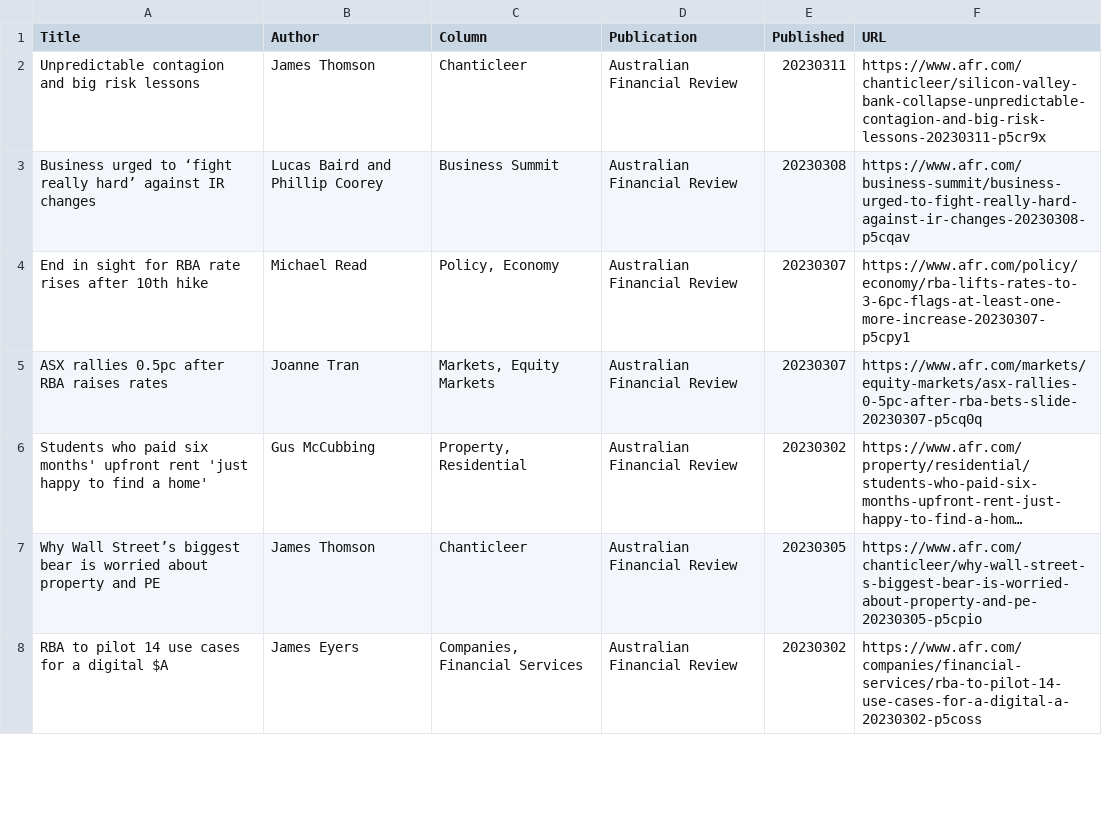
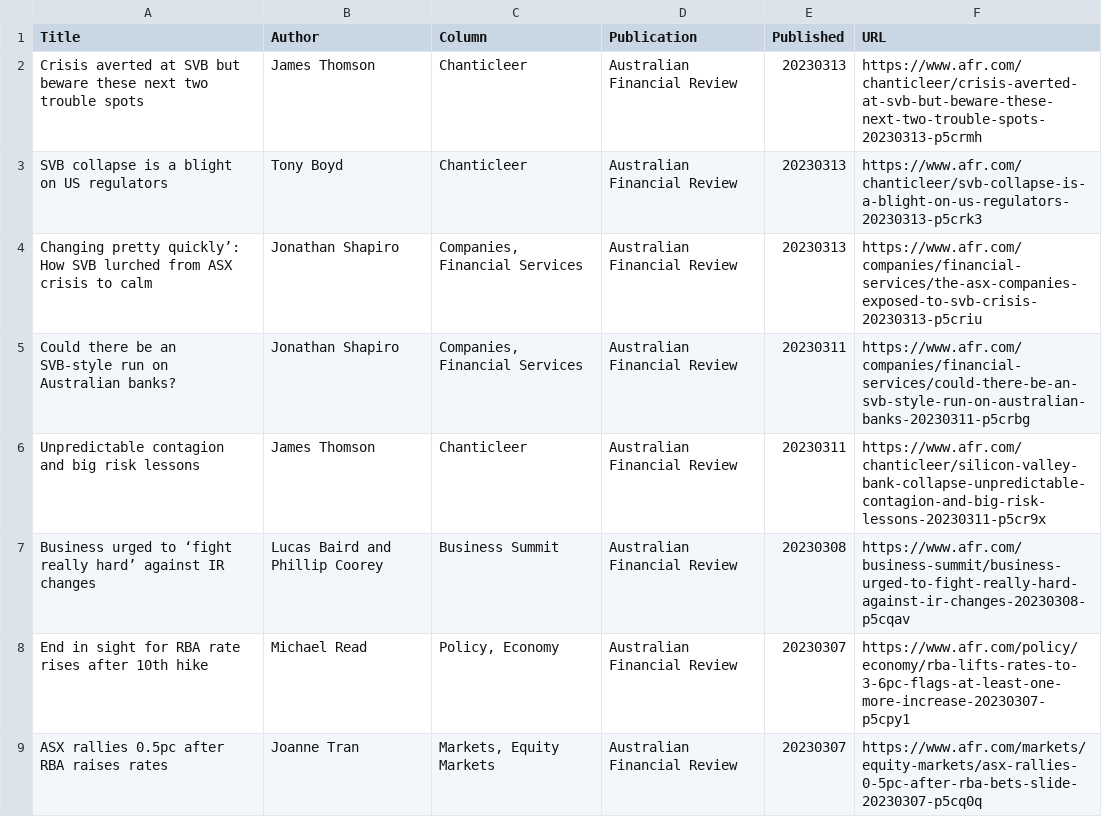
Before and after one commit to jaymarichua/afr-metadata, a CSV file: articles.csv, drawn as a sheet; only a part is shown; the shorter side is filled out with more unchanged rows; long unchanged cells end in …; the diff names each change by its address in the sheet, - before the commit and + after, or states it on an @@ line.

Commit message:
Update articles.csv

```diff
--- a/articles.csv
+++ b/articles.csv
+row 2: Crisis averted at SVB but beware these next two trouble spots | James Thomson | Chanticleer | Australian Financial Review | 20230313 | https://www.afr.com/chanticleer/crisis-averted-at-svb-but-beware-these-next-two-trouble-spots-20230313-p5crmh
+row 3: SVB collapse is a blight on US regulators | Tony Boyd | Chanticleer | Australian Financial Review | 20230313 | https://www.afr.com/chanticleer/svb-collapse-is-a-blight-on-us-regulators-20230313-p5crk3
+row 4: Changing pretty quickly’: How SVB lurched from ASX crisis to calm | Jonathan Shapiro | Companies, Financial Services | Australian Financial Review | 20230313 | https://www.afr.com/companies/financial-services/the-asx-companies-exposed-to-svb-crisis-20230313-p5criu
+row 5: Could there be an SVB-style run on Australian banks? | Jonathan Shapiro | Companies, Financial Services | Australian Financial Review | 20230311 | https://www.afr.com/companies/financial-services/could-there-be-an-svb-style-run-on-australian-banks-20230311-p5crbg
```
